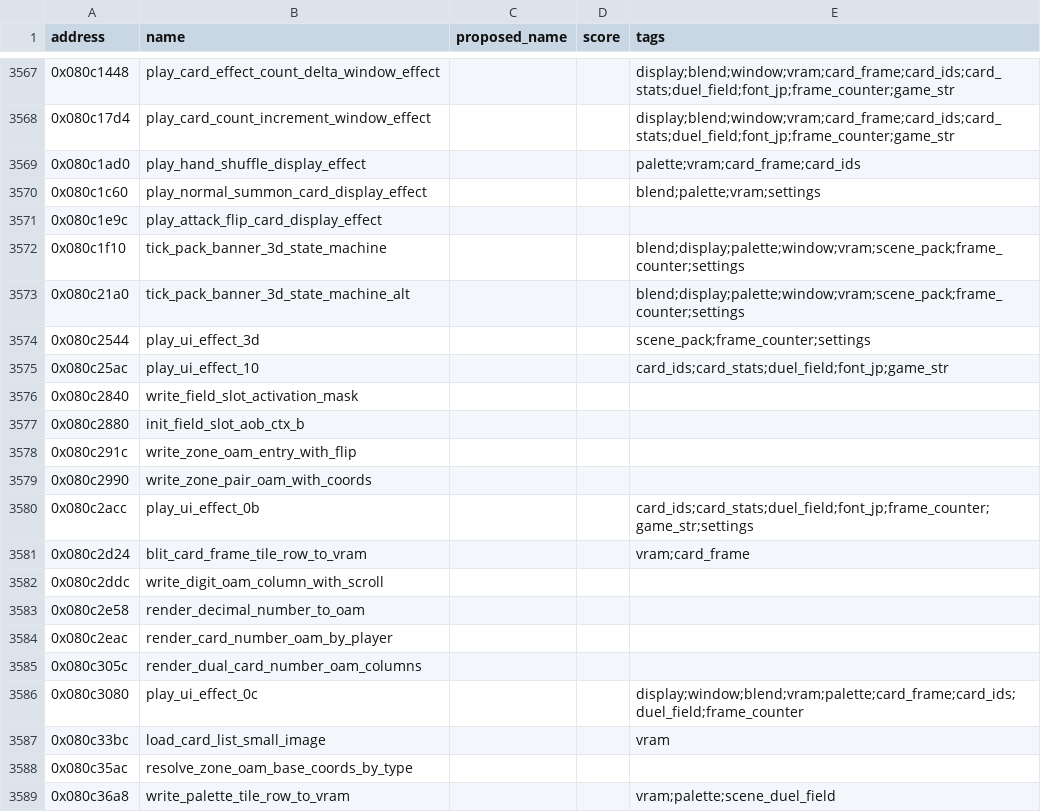
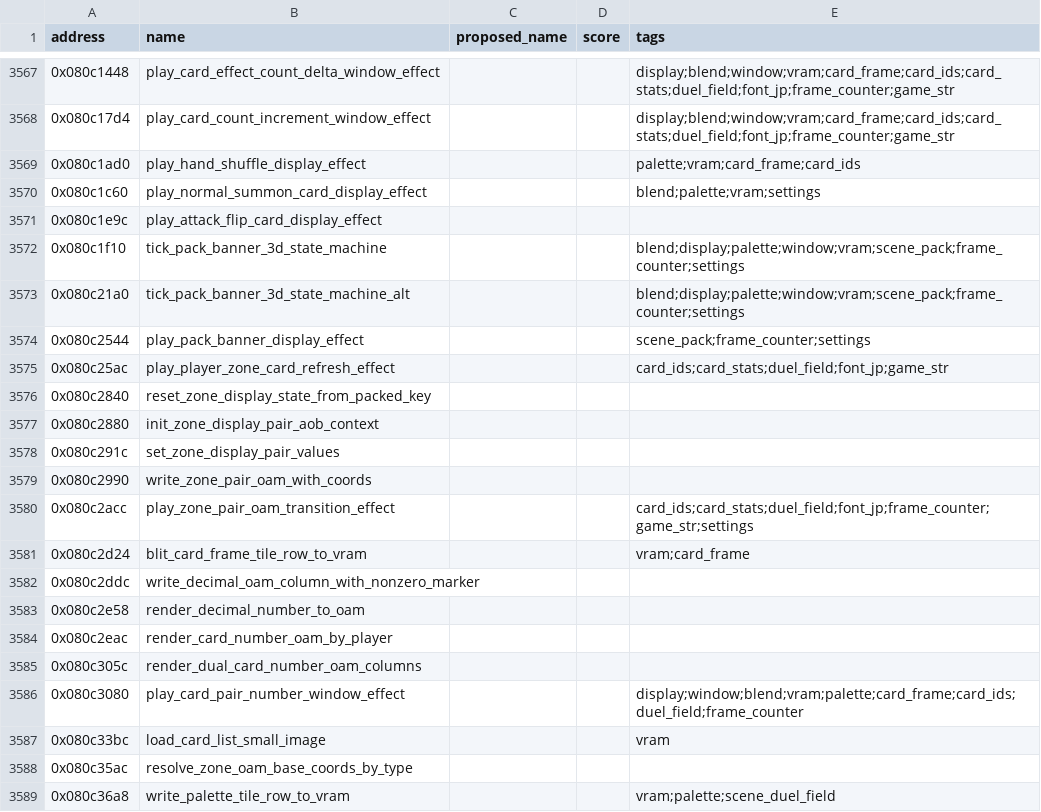
Before and after one commit to yusjoel/yugioh-ex2006-re, a CSV file: doc/dev/naming-proposals.csv, drawn as a sheet; only a part is shown, gaps mark what is left out.

```diff
--- a/doc/dev/naming-proposals.csv
+++ b/doc/dev/naming-proposals.csv
@@ -3573,11 +3573,11 @@ address,name,proposed_name,score,tags
 0x080c21a0,tick_pack_banner_3d_state_machine_alt,,,blend;display;palette;window;vram;scene_pack;frame_counter;settings
-0x080c2544,play_ui_effect_3d,,,scene_pack;frame_counter;settings
-0x080c25ac,play_ui_effect_10,,,card_ids;card_stats;duel_field;font_jp;game_str
-0x080c2840,write_field_slot_activation_mask,,,
-0x080c2880,init_field_slot_aob_ctx_b,,,
-0x080c291c,write_zone_oam_entry_with_flip,,,
+0x080c2544,play_pack_banner_display_effect,,,scene_pack;frame_counter;settings
+0x080c25ac,play_player_zone_card_refresh_effect,,,card_ids;card_stats;duel_field;font_jp;game_str
+0x080c2840,reset_zone_display_state_from_packed_key,,,
+0x080c2880,init_zone_display_pair_aob_context,,,
+0x080c291c,set_zone_display_pair_values,,,
 0x080c2990,write_zone_pair_oam_with_coords,,,
-0x080c2acc,play_ui_effect_0b,,,card_ids;card_stats;duel_field;font_jp;frame_counter;game_str;settings
+0x080c2acc,play_zone_pair_oam_transition_effect,,,card_ids;card_stats;duel_field;font_jp;frame_counter;game_str;settings
 0x080c2d24,blit_card_frame_tile_row_to_vram,,,vram;card_frame
-0x080c2ddc,write_digit_oam_column_with_scroll,,,
+0x080c2ddc,write_decimal_oam_column_with_nonzero_marker,,,
 0x080c2e58,render_decimal_number_to_oam,,,
@@ -3585,3 +3585,3 @@ address,name,proposed_name,score,tags
 0x080c305c,render_dual_card_number_oam_columns,,,
-0x080c3080,play_ui_effect_0c,,,display;window;blend;vram;palette;card_frame;card_ids;duel_field;frame_counter
+0x080c3080,play_card_pair_number_window_effect,,,display;window;blend;vram;palette;card_frame;card_ids;duel_field;frame_counter
 0x080c33bc,load_card_list_small_image,,,vram
```
Also changed, not shown: 16 other files.
